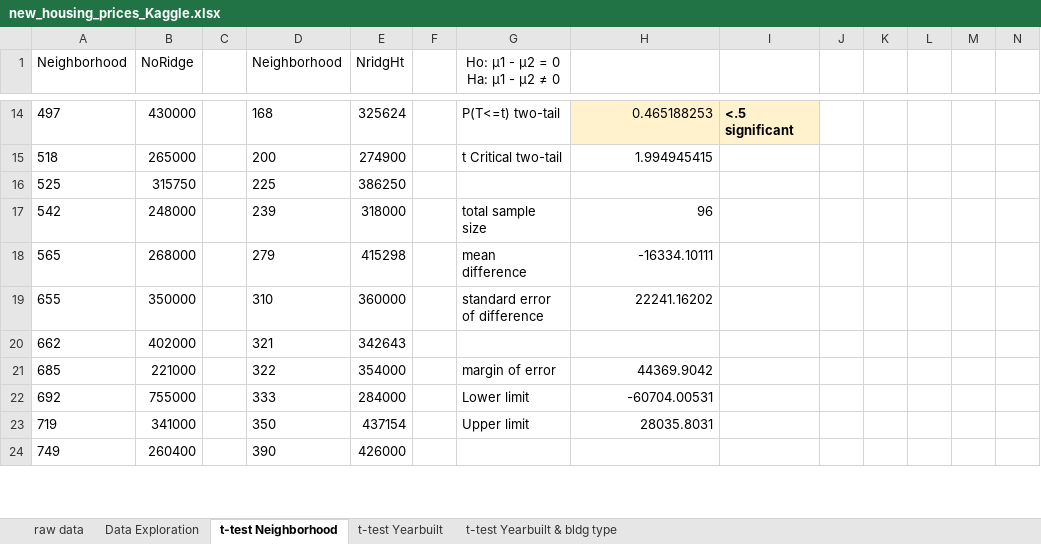
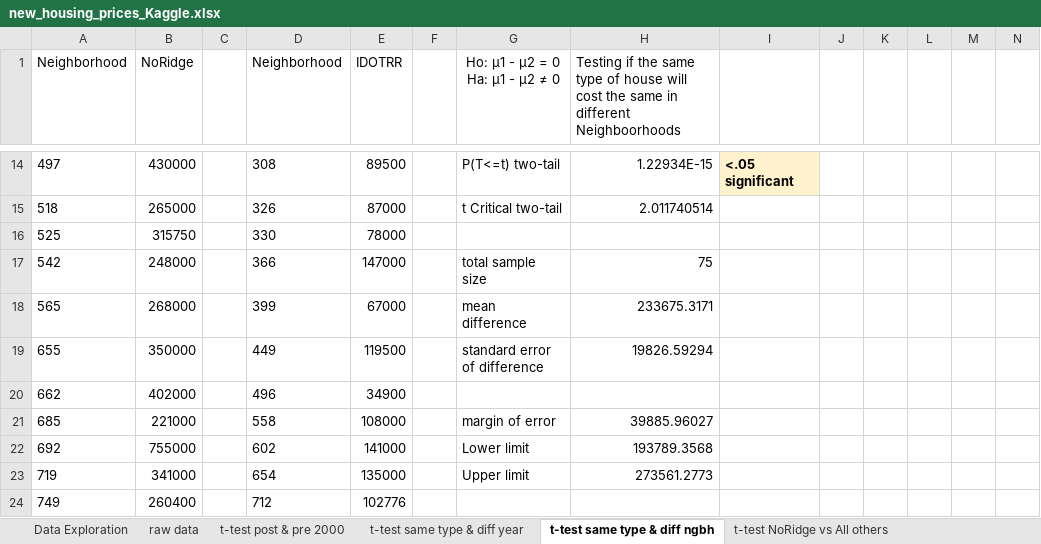
Before and after one commit to strazdinalaura/Statistics-Projects, an Excel workbook: Applying Statistical Analysis (AB Testing)/new_housing_prices_Kaggle.xlsx, sheet t-test same type & diff ngbh, drawn as a sheet; only a part is shown, gaps mark what is left out; values as stored, in another font and other column widths than the file's, no borders; charts and pictures not drawn; the diff covers the shown part only; the diff names each change by its address in the sheet, - before the commit and + after, or states it on an @@ line.

```diff
--- a/Applying Statistical Analysis (AB Testing)/new_housing_prices_Kaggle.xlsx (sheet t-test same type & diff ngbh)
+++ b/Applying Statistical Analysis (AB Testing)/new_housing_prices_Kaggle.xlsx (sheet t-test same type & diff ngbh)
-sheet tab: t-test Neighborhood
+sheet tab: t-test same type & diff ngbh
-sheet tab: t-test Yearbuilt
+sheet tab: t-test post & pre 2000
-sheet tab: t-test Yearbuilt & bldg type
+sheet tab: t-test same type & diff year
+sheet tab: t-test NoRidge vs All others
@@ sheet tab order changed: Data Exploration | raw data | t-test post & pre 2000 | t-test same type & diff year | t-test same type & diff ngbh | t-test NoRidge vs All others @@
-E1: NridgHt
+E1: IDOTRR
-H1: (empty)
+H1: Testing if the same type of house will cost the same in different Neighboorhoods
-D14 (Neighborhood): 168
+D14 (Neighborhood): 308
-E14 (IDOTRR): 325624
+E14 (IDOTRR): 89500
-H14: 0.465188253
+H14: 1.22934E-15
-H14 fill: #FFF2CC
+H14 fill: none
-I14: <.5 significant
+I14: <.05 significant
-D15 (Neighborhood): 200
+D15 (Neighborhood): 326
-E15 (IDOTRR): 274900
+E15 (IDOTRR): 87000
-H15: 1.994945415
+H15: 2.011740514
-D16 (Neighborhood): 225
+D16 (Neighborhood): 330
-E16 (IDOTRR): 386250
+E16 (IDOTRR): 78000
-D17 (Neighborhood): 239
+D17 (Neighborhood): 366
-E17 (IDOTRR): 318000
+E17 (IDOTRR): 147000
-H17: 96
+H17: 75
-D18 (Neighborhood): 279
+D18 (Neighborhood): 399
-E18 (IDOTRR): 415298
+E18 (IDOTRR): 67000
-H18: -16334.10111
+H18: 233675.3171
-D19 (Neighborhood): 310
+D19 (Neighborhood): 449
-E19 (IDOTRR): 360000
+E19 (IDOTRR): 119500
-H19: 22241.16202
+H19: 19826.59294
-D20 (Neighborhood): 321
+D20 (Neighborhood): 496
-E20 (IDOTRR): 342643
+E20 (IDOTRR): 34900
-D21 (Neighborhood): 322
+D21 (Neighborhood): 558
-E21 (IDOTRR): 354000
+E21 (IDOTRR): 108000
-H21: 44369.9042
+H21: 39885.96027
-D22 (Neighborhood): 333
+D22 (Neighborhood): 602
-E22 (IDOTRR): 284000
+E22 (IDOTRR): 141000
-H22: -60704.00531
+H22: 193789.3568
-D23 (Neighborhood): 350
+D23 (Neighborhood): 654
-E23 (IDOTRR): 437154
+E23 (IDOTRR): 135000
-H23: 28035.8031
+H23: 273561.2773
-D24 (Neighborhood): 390
+D24 (Neighborhood): 712
-E24 (IDOTRR): 426000
+E24 (IDOTRR): 102776
```
Also changed, not shown: 14 removed rows and 76 edited cells elsewhere in this sheet, sheet t-test same type & diff year, sheet t-test post & pre 2000, charts or pictures.
